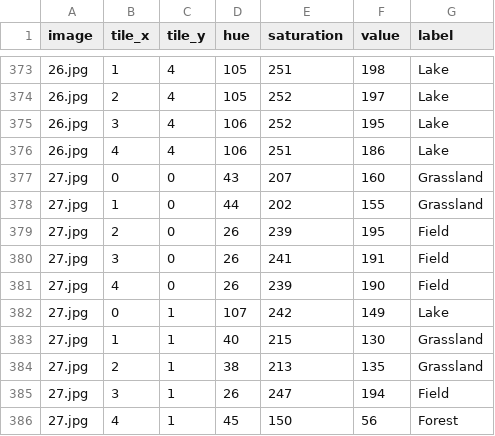
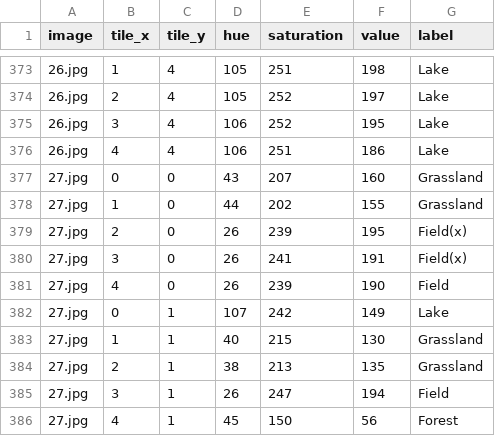
Before and after one commit to DEADEYEJ/Mini-daki2, a CSV file: tiles_hsv.csv, drawn as a sheet; only a part is shown, gaps mark what is left out.

Commit message:
(x)

```diff
--- a/tiles_hsv.csv
+++ b/tiles_hsv.csv
@@ -378,4 +378,4 @@ image,tile_x,tile_y,hue,saturation,value,label
 27.jpg,1,0,44,202,155,Grassland
-27.jpg,2,0,26,239,195,Field
-27.jpg,3,0,26,241,191,Field
+27.jpg,2,0,26,239,195,Field(x)
+27.jpg,3,0,26,241,191,Field(x)
 27.jpg,4,0,26,239,190,Field
```
